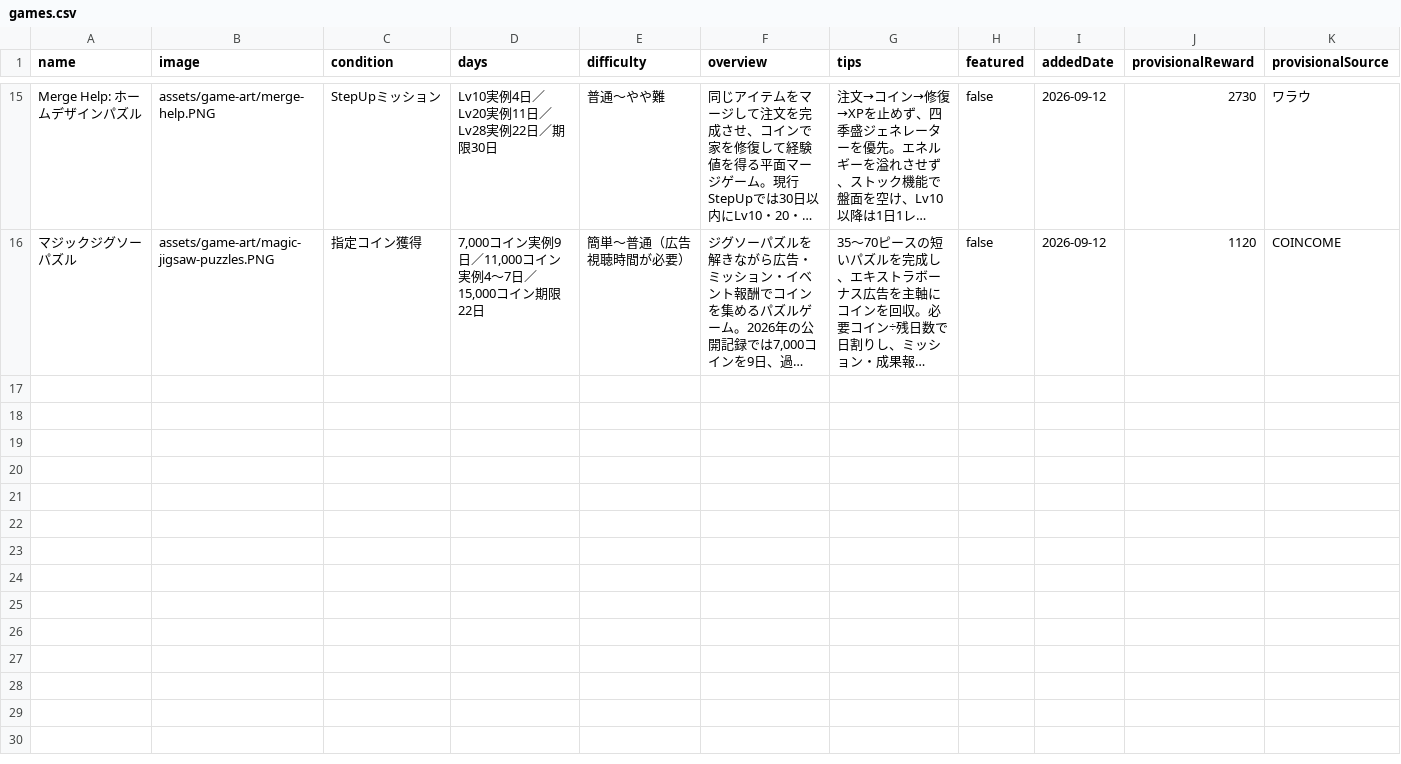
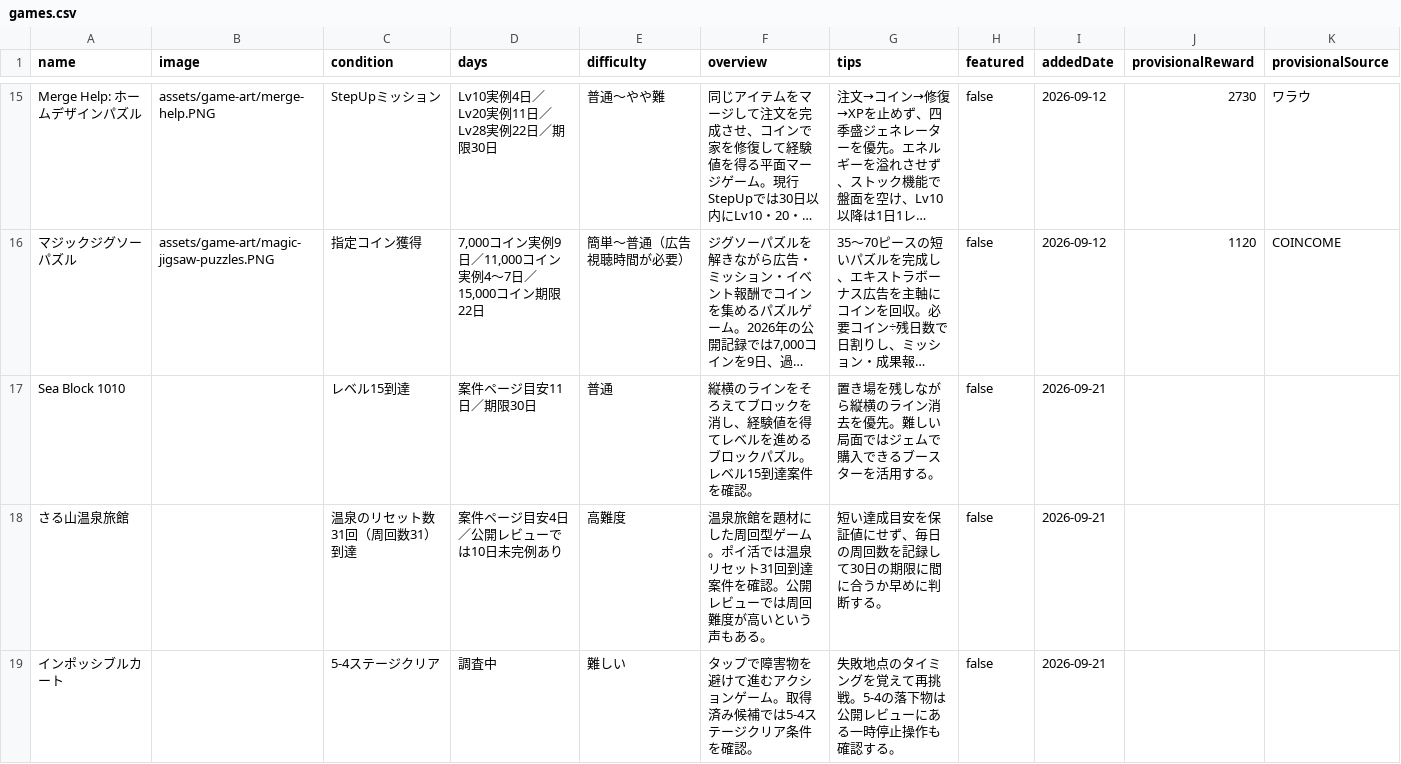
Before and after one commit to POIGAME-LAB/poigamelab, a CSV file: games.csv, drawn as a sheet; only a part is shown, gaps mark what is left out; long unchanged cells end in …; the diff names each change by its address in the sheet, - before the commit and + after, or states it on an @@ line.

Commit message:
data: add three researched new-game listings

```diff
--- a/games.csv
+++ b/games.csv
+row 17: Sea Block 1010 |  | レベル15到達 | 案件ページ目安11日／期限30日 | 普通 | 縦横のラインをそろえてブロックを消し、経験値を得てレベルを進めるブロックパズル。レベル15到達案件を確認。 | 置き場を残しながら縦横のライン消去を優先。難しい局面ではジェムで購入できるブースターを活用する。 | false | 2026-09-21
+row 18: さる山温泉旅館 |  | 温泉のリセット数31回（周回数31）到達 | 案件ページ目安4日／公開レビューでは10日未完例あり | 高難度 | 温泉旅館を題材にした周回型ゲーム。ポイ活では温泉リセット31回到達案件を確認。公開レビューでは周回難度が高いという声もある。 | 短い達成目安を保証値にせず、毎日の周回数を記録して30日の期限に間に合うか早めに判断する。 | false | 2026-09-21
+row 19: インポッシブルカート |  | 5-4ステージクリア | 調査中 | 難しい | タップで障害物を避けて進むアクションゲーム。取得済み候補では5-4ステージクリア条件を確認。 | 失敗地点のタイミングを覚えて再挑戦。5-4の落下物は公開レビューにある一時停止操作も確認する。 | false | 2026-09-21
```
